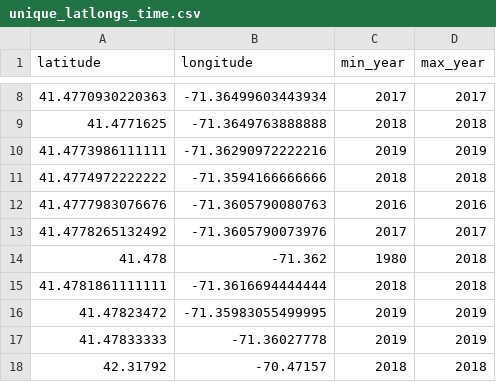
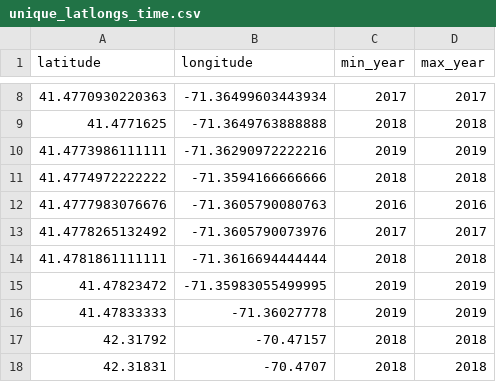
Before and after one commit to jebyrnes/nw_atlantic_kelp, a CSV file: data/unique_latlongs_time.csv, drawn as a sheet; only a part is shown, gaps mark what is left out; the shorter side is filled out with more unchanged rows; the diff names each change by its address in the sheet, - before the commit and + after, or states it on an @@ line.

```diff
--- a/data/unique_latlongs_time.csv
+++ b/data/unique_latlongs_time.csv
-row 14: 41.478 | -71.362 | 1980 | 2018
```
Also changed, not shown: data/clean_data/timeseries/Rhode_Island_Feehan_Grace_Narvaez.csv, data/kelptime_nwa_all_data.csv, 1 other file.
